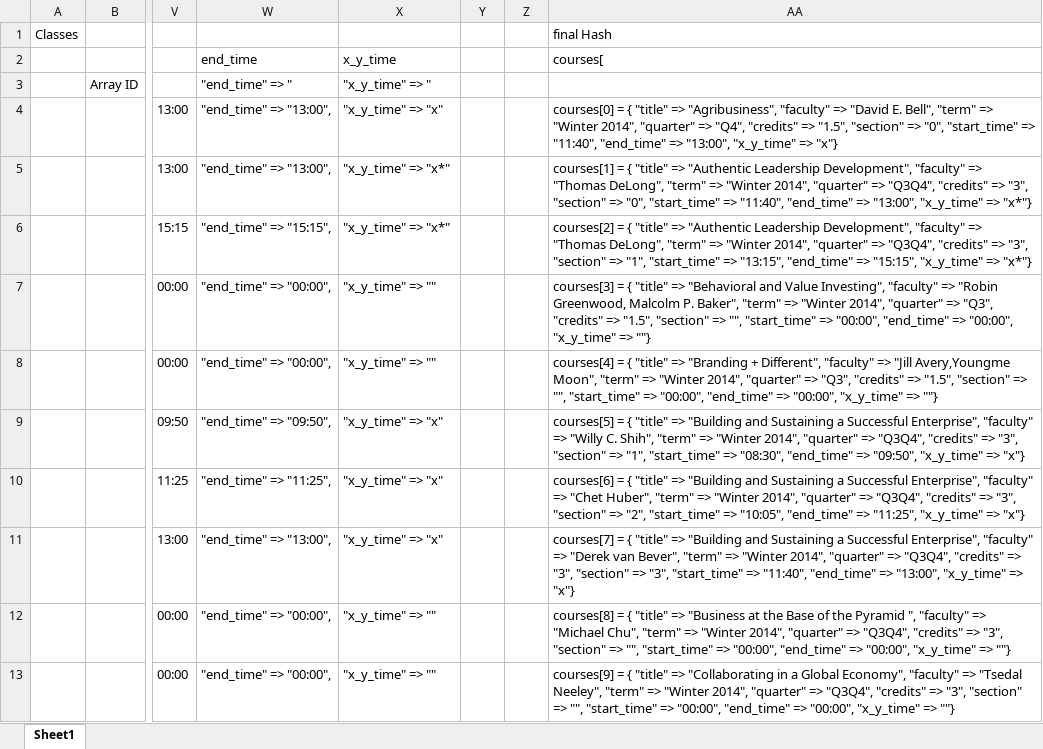
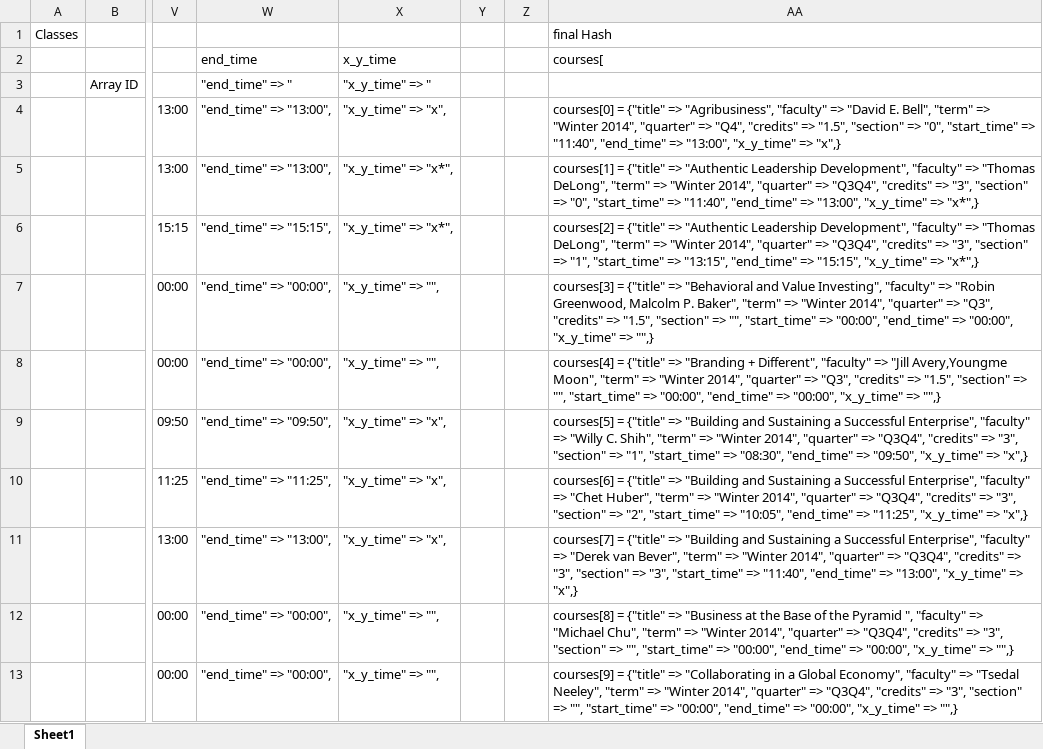
Before and after one commit to vbhartia/HBS_Shared_Notes, an Excel workbook: Workbook1.xlsx, sheet Sheet1, drawn as a sheet; only a part is shown, gaps mark what is left out; values as stored, in another font and other column widths than the file's, no borders; charts and pictures and table styles not drawn; the diff covers the shown part only; the diff names each change by its address in the sheet, - before the commit and + after, or states it on an @@ line.

Commit message:
added course times

```diff
--- a/Workbook1.xlsx (sheet Sheet1)
+++ b/Workbook1.xlsx (sheet Sheet1)
-X4 ("x_y_time" => "): "x_y_time" => "x"
+X4 ("x_y_time" => "): "x_y_time" => "x",
-AA4: courses[0] = { "title" => "Agribusiness", "faculty" => "David E. Bell", "term" => "Winter 2014", "quarter" => "Q4", "credits" => "1.5", "section" => "0", "start_time" => "11:40", "end_time" => "13:00", "x_y_time" => "x"}
+AA4: courses[0] = {"title" => "Agribusiness", "faculty" => "David E. Bell", "term" => "Winter 2014", "quarter" => "Q4", "credits" => "1.5", "section" => "0", "start_time" => "11:40", "end_time" => "13:00", "x_y_time" => "x",}
-X5:X6 ("x_y_time" => "): "x_y_time" => "x*"
+X5:X6 ("x_y_time" => "): "x_y_time" => "x*",
-AA5: courses[1] = { "title" => "Authentic Leadership Development", "faculty" => "Thomas DeLong", "term" => "Winter 2014", "quarter" => "Q3Q4", "credits" => "3", "section" => "0", "start_time" => "11:40", "end_time" => "13:00", "x_y_time" => "x*"}
+AA5: courses[1] = {"title" => "Authentic Leadership Development", "faculty" => "Thomas DeLong", "term" => "Winter 2014", "quarter" => "Q3Q4", "credits" => "3", "section" => "0", "start_time" => "11:40", "end_time" => "13:00", "x_y_time" => "x*",}
-AA6: courses[2] = { "title" => "Authentic Leadership Development", "faculty" => "Thomas DeLong", "term" => "Winter 2014", "quarter" => "Q3Q4", "credits" => "3", "section" => "1", "start_time" => "13:15", "end_time" => "15:15", "x_y_time" => "x*"}
+AA6: courses[2] = {"title" => "Authentic Leadership Development", "faculty" => "Thomas DeLong", "term" => "Winter 2014", "quarter" => "Q3Q4", "credits" => "3", "section" => "1", "start_time" => "13:15", "end_time" => "15:15", "x_y_time" => "x*",}
-X7:X8 ("x_y_time" => "): "x_y_time" => ""
+X7:X8 ("x_y_time" => "): "x_y_time" => "",
-AA7: courses[3] = { "title" => "Behavioral and Value Investing", "faculty" => "Robin Greenwood, Malcolm P. Baker", "term" => "Winter 2014", "quarter" => "Q3", "credits" => "1.5", "section" => "", "start_time" => "00:00", "end_time" => "00:00", "x_y_time" => ""}
+AA7: courses[3] = {"title" => "Behavioral and Value Investing", "faculty" => "Robin Greenwood, Malcolm P. Baker", "term" => "Winter 2014", "quarter" => "Q3", "credits" => "1.5", "section" => "", "start_time" => "00:00", "end_time" => "00:00", "x_y_time" => "",}
-AA8: courses[4] = { "title" => "Branding + Different", "faculty" => "Jill Avery,Youngme Moon", "term" => "Winter 2014", "quarter" => "Q3", "credits" => "1.5", "section" => "", "start_time" => "00:00", "end_time" => "00:00", "x_y_time" => ""}
+AA8: courses[4] = {"title" => "Branding + Different", "faculty" => "Jill Avery,Youngme Moon", "term" => "Winter 2014", "quarter" => "Q3", "credits" => "1.5", "section" => "", "start_time" => "00:00", "end_time" => "00:00", "x_y_time" => "",}
-X9:X11 ("x_y_time" => "): "x_y_time" => "x"
+X9:X11 ("x_y_time" => "): "x_y_time" => "x",
-AA9: courses[5] = { "title" => "Building and Sustaining a Successful Enterprise", "faculty" => "Willy C. Shih", "term" => "Winter 2014", "quarter" => "Q3Q4", "credits" => "3", "section" => "1", "start_time" => "08:30", "end_time" => "09:50", "x_y_time" => "x"}
+AA9: courses[5] = {"title" => "Building and Sustaining a Successful Enterprise", "faculty" => "Willy C. Shih", "term" => "Winter 2014", "quarter" => "Q3Q4", "credits" => "3", "section" => "1", "start_time" => "08:30", "end_time" => "09:50", "x_y_time" => "x",}
-AA10: courses[6] = { "title" => "Building and Sustaining a Successful Enterprise", "faculty" => "Chet Huber", "term" => "Winter 2014", "quarter" => "Q3Q4", "credits" => "3", "section" => "2", "start_time" => "10:05", "end_time" => "11:25", "x_y_time" => "x"}
+AA10: courses[6] = {"title" => "Building and Sustaining a Successful Enterprise", "faculty" => "Chet Huber", "term" => "Winter 2014", "quarter" => "Q3Q4", "credits" => "3", "section" => "2", "start_time" => "10:05", "end_time" => "11:25", "x_y_time" => "x",}
-AA11: courses[7] = { "title" => "Building and Sustaining a Successful Enterprise", "faculty" => "Derek van Bever", "term" => "Winter 2014", "quarter" => "Q3Q4", "credits" => "3", "section" => "3", "start_time" => "11:40", "end_time" => "13:00", "x_y_time" => "x"}
+AA11: courses[7] = {"title" => "Building and Sustaining a Successful Enterprise", "faculty" => "Derek van Bever", "term" => "Winter 2014", "quarter" => "Q3Q4", "credits" => "3", "section" => "3", "start_time" => "11:40", "end_time" => "13:00", "x_y_time" => "x",}
-X12:X13 ("x_y_time" => "): "x_y_time" => ""
+X12:X13 ("x_y_time" => "): "x_y_time" => "",
-AA12: courses[8] = { "title" => "Business at the Base of the Pyramid ", "faculty" => "Michael Chu", "term" => "Winter 2014", "quarter" => "Q3Q4", "credits" => "3", "section" => "", "start_time" => "00:00", "end_time" => "00:00", "x_y_time" => ""}
+AA12: courses[8] = {"title" => "Business at the Base of the Pyramid ", "faculty" => "Michael Chu", "term" => "Winter 2014", "quarter" => "Q3Q4", "credits" => "3", "section" => "", "start_time" => "00:00", "end_time" => "00:00", "x_y_time" => "",}
-AA13: courses[9] = { "title" => "Collaborating in a Global Economy", "faculty" => "Tsedal Neeley", "term" => "Winter 2014", "quarter" => "Q3Q4", "credits" => "3", "section" => "", "start_time" => "00:00", "end_time" => "00:00", "x_y_time" => ""}
+AA13: courses[9] = {"title" => "Collaborating in a Global Economy", "faculty" => "Tsedal Neeley", "term" => "Winter 2014", "quarter" => "Q3Q4", "credits" => "3", "section" => "", "start_time" => "00:00", "end_time" => "00:00", "x_y_time" => "",}
```
Also changed, not shown: other rows of this sheet, formulas that keep their value.
